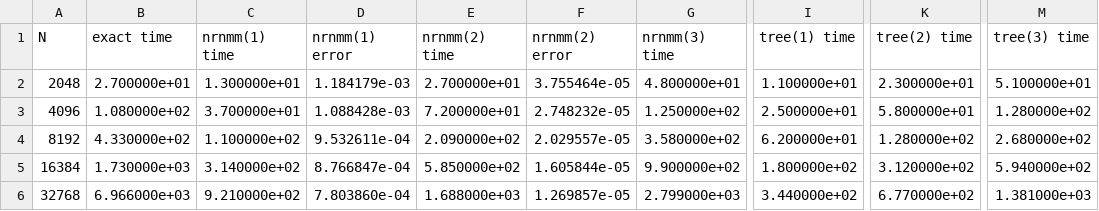
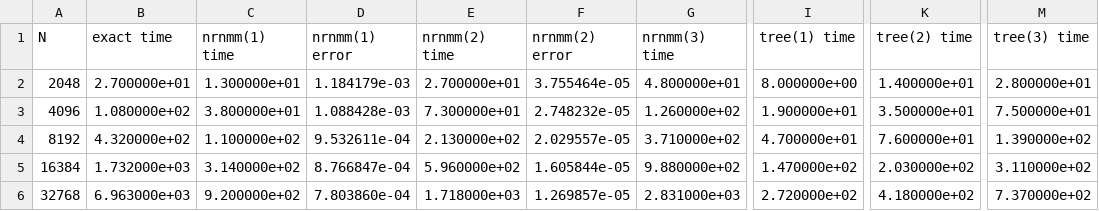
Before and after one commit to fockl/FMMA, a CSV file: benchmark/results/all_2.csv, drawn as a sheet; only a part is shown, gaps mark what is left out; the diff covers the shown part only; the diff names each change by its address in the sheet, - before the commit and + after, or states it on an @@ line.

```diff
--- a/benchmark/results/all_2.csv
+++ b/benchmark/results/all_2.csv
-I2 (tree(1) time): 1.100000e+01
+I2 (tree(1) time): 8.000000e+00
-K2 (tree(2) time): 2.300000e+01
+K2 (tree(2) time): 1.400000e+01
-M2 (tree(3) time): 5.100000e+01
+M2 (tree(3) time): 2.800000e+01
-C3 (nrnmm(1) time): 3.700000e+01
+C3 (nrnmm(1) time): 3.800000e+01
-E3 (nrnmm(2) time): 7.200000e+01
+E3 (nrnmm(2) time): 7.300000e+01
-G3 (nrnmm(3) time): 1.250000e+02
+G3 (nrnmm(3) time): 1.260000e+02
-I3 (tree(1) time): 2.500000e+01
+I3 (tree(1) time): 1.900000e+01
-K3 (tree(2) time): 5.800000e+01
+K3 (tree(2) time): 3.500000e+01
-M3 (tree(3) time): 1.280000e+02
+M3 (tree(3) time): 7.500000e+01
-B4 (exact time): 4.330000e+02
+B4 (exact time): 4.320000e+02
-E4 (nrnmm(2) time): 2.090000e+02
+E4 (nrnmm(2) time): 2.130000e+02
-G4 (nrnmm(3) time): 3.580000e+02
+G4 (nrnmm(3) time): 3.710000e+02
-I4 (tree(1) time): 6.200000e+01
+I4 (tree(1) time): 4.700000e+01
-K4 (tree(2) time): 1.280000e+02
+K4 (tree(2) time): 7.600000e+01
-M4 (tree(3) time): 2.680000e+02
+M4 (tree(3) time): 1.390000e+02
-B5 (exact time): 1.730000e+03
+B5 (exact time): 1.732000e+03
-E5 (nrnmm(2) time): 5.850000e+02
+E5 (nrnmm(2) time): 5.960000e+02
-G5 (nrnmm(3) time): 9.900000e+02
+G5 (nrnmm(3) time): 9.880000e+02
-I5 (tree(1) time): 1.800000e+02
+I5 (tree(1) time): 1.470000e+02
-K5 (tree(2) time): 3.120000e+02
+K5 (tree(2) time): 2.030000e+02
-M5 (tree(3) time): 5.940000e+02
+M5 (tree(3) time): 3.110000e+02
-B6 (exact time): 6.966000e+03
+B6 (exact time): 6.963000e+03
-C6 (nrnmm(1) time): 9.210000e+02
+C6 (nrnmm(1) time): 9.200000e+02
-E6 (nrnmm(2) time): 1.688000e+03
+E6 (nrnmm(2) time): 1.718000e+03
-G6 (nrnmm(3) time): 2.799000e+03
+G6 (nrnmm(3) time): 2.831000e+03
-I6 (tree(1) time): 3.440000e+02
+I6 (tree(1) time): 2.720000e+02
-K6 (tree(2) time): 6.770000e+02
+K6 (tree(2) time): 4.180000e+02
-M6 (tree(3) time): 1.381000e+03
+M6 (tree(3) time): 7.370000e+02
```
Also changed, not shown: 14 edited cells elsewhere in this file, benchmark/results/all_1.csv, benchmark/results/time_1.csv, 3 other files.
